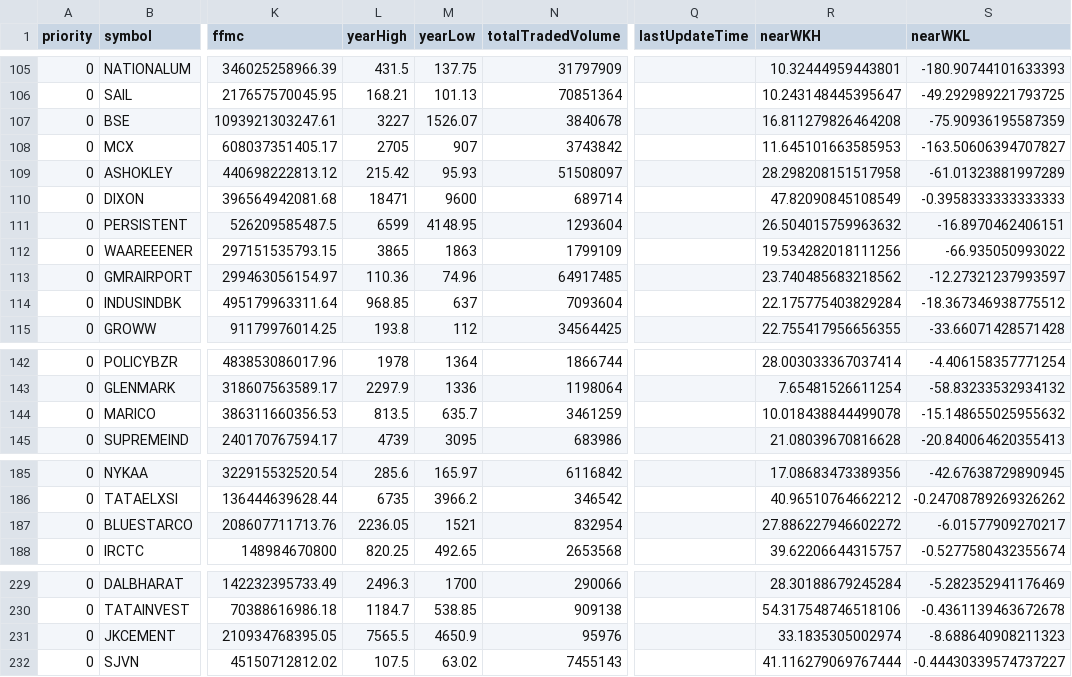
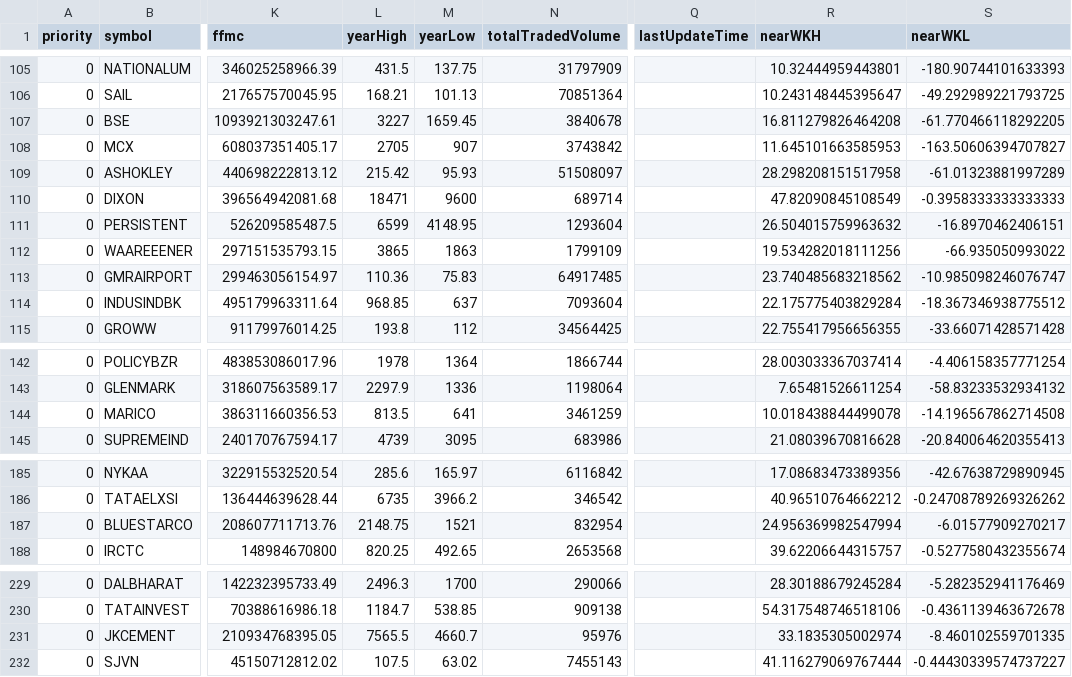
Before and after one commit to hitesh2511/Mypersonaldata, a CSV file: data/old_indices.csv, drawn as a sheet; only a part is shown, gaps mark what is left out; the diff covers the shown part only; the diff names each change by its address in the sheet, - before the commit and + after, or states it on an @@ line.

```diff
--- a/data/old_indices.csv
+++ b/data/old_indices.csv
-M107 (yearLow): 1526.07
+M107 (yearLow): 1659.45
-S107 (nearWKL): -75.90936195587359
+S107 (nearWKL): -61.770466118292205
-M113 (yearLow): 74.96
+M113 (yearLow): 75.83
-S113 (nearWKL): -12.27321237993597
+S113 (nearWKL): -10.985098246076747
-M144 (yearLow): 635.7
+M144 (yearLow): 641
-S144 (nearWKL): -15.148655025955632
+S144 (nearWKL): -14.196567862714508
-L187 (yearHigh): 2236.05
+L187 (yearHigh): 2148.75
-R187 (nearWKH): 27.886227946602272
+R187 (nearWKH): 24.956369982547994
-M231 (yearLow): 4650.9
+M231 (yearLow): 4660.7
-S231 (nearWKL): -8.688640908211323
+S231 (nearWKL): -8.460102559701335
```
Also changed, not shown: 88 edited cells elsewhere in this file.
